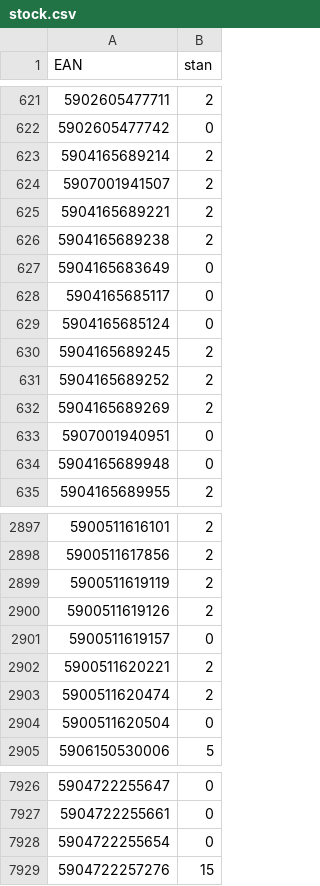
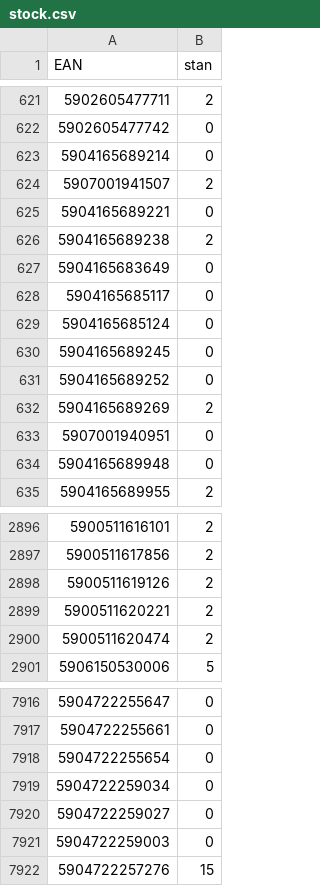
Before and after one commit to mbtylla/varle-xml, a CSV file: stock.csv, drawn as a sheet; only a part is shown, gaps mark what is left out; the diff covers the shown part only.

```diff
--- a/stock.csv
+++ b/stock.csv
@@ -622,5 +622,5 @@ EAN,stan
 5902605477742,0
-5904165689214,2
+5904165689214,0
 5907001941507,2
-5904165689221,2
+5904165689221,0
 5904165689238,2
@@ -629,4 +629,4 @@ EAN,stan
 5904165685124,0
-5904165689245,2
-5904165689252,2
+5904165689245,0
+5904165689252,0
 5904165689269,2
@@ -2898,8 +2897,5 @@ EAN,stan
 5900511617856,2
-5900511619119,2
 5900511619126,2
-5900511619157,0
 5900511620221,2
 5900511620474,2
-5900511620504,0
 5906150530006,5
@@ -7928,2 +7918,5 @@ EAN,stan
 5904722255654,0
+5904722259034,0
+5904722259027,0
+5904722259003,0
 5904722257276,15
```
Also changed, not shown: 1 added row, 20 removed rows and 142 edited cells elsewhere in this file, 2 other files.
